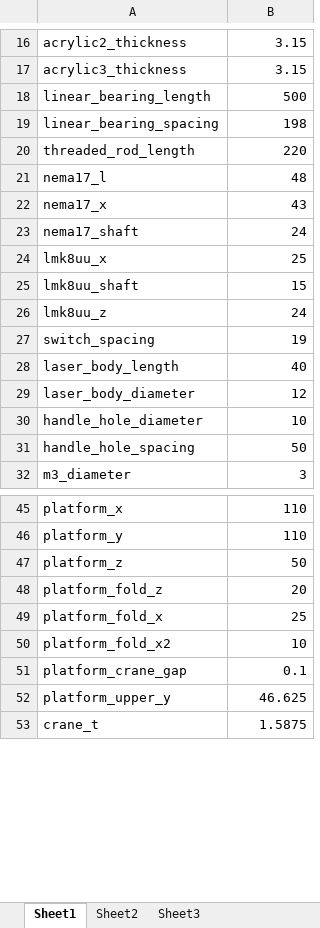
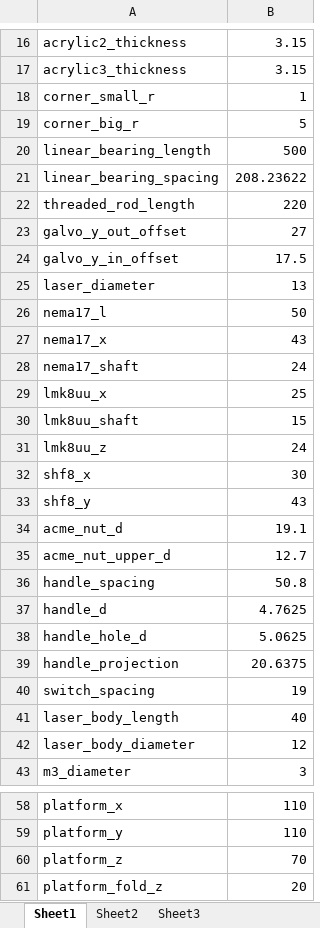
Before and after one commit to cruiser0002/laserresin5, an Excel workbook: laserresin5.xlsx, sheet Sheet1, drawn as a sheet; only a part is shown, gaps mark what is left out; the shorter side is filled out with more unchanged rows; values as stored, in another font and other column widths than the file's, no borders; removed rows and columns are numbered as before the commit, all else as after; the diff covers the shown part only; the diff names each change by its address in the sheet, - before the commit and + after, or states it on an @@ line.

```diff
--- a/laserresin5.xlsx (sheet Sheet1)
+++ b/laserresin5.xlsx (sheet Sheet1)
+row 18: corner_small_r | 1
+row 19: corner_big_r | 5
-B21: 198
+B21: 208.23622
+row 23: galvo_y_out_offset | 27
+row 24: galvo_y_in_offset | 17.5
+row 25: laser_diameter | 13
-B26: 48
+B26: 50
+row 32: shf8_x | 30
+row 33: shf8_y | 43
+row 34: acme_nut_d | 19.1
+row 35: acme_nut_upper_d | 12.7
+row 36: handle_spacing | 50.8
+row 37: handle_d | 4.7625
+row 38: handle_hole_d | 5.0625
+row 39: handle_projection | 20.6375
-row 30: handle_hole_diameter | 10
-row 31: handle_hole_spacing | 50
-B60: 50
+B60: 70
```
Also changed, not shown: 14 added rows, 1 removed row and 24 edited cells elsewhere in this sheet, formulas that keep their value, 25 other files.
